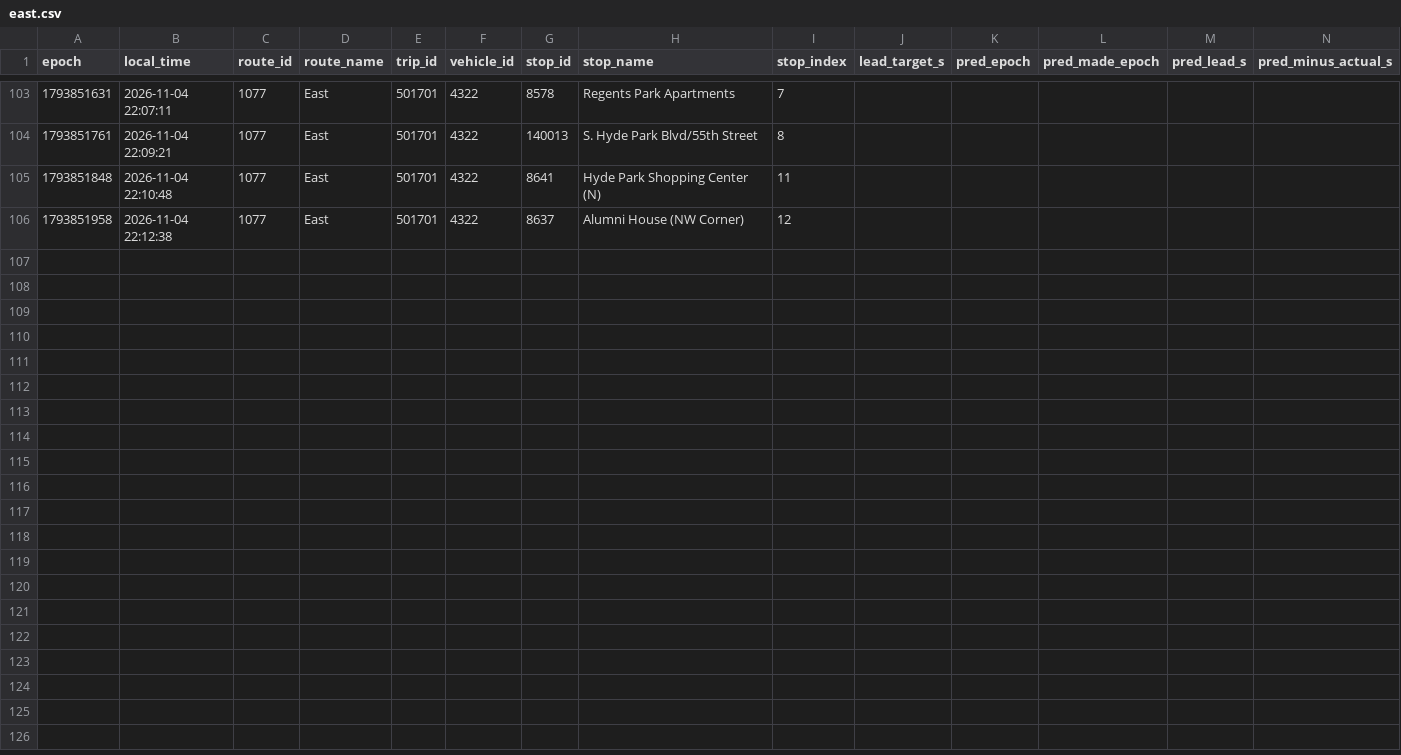
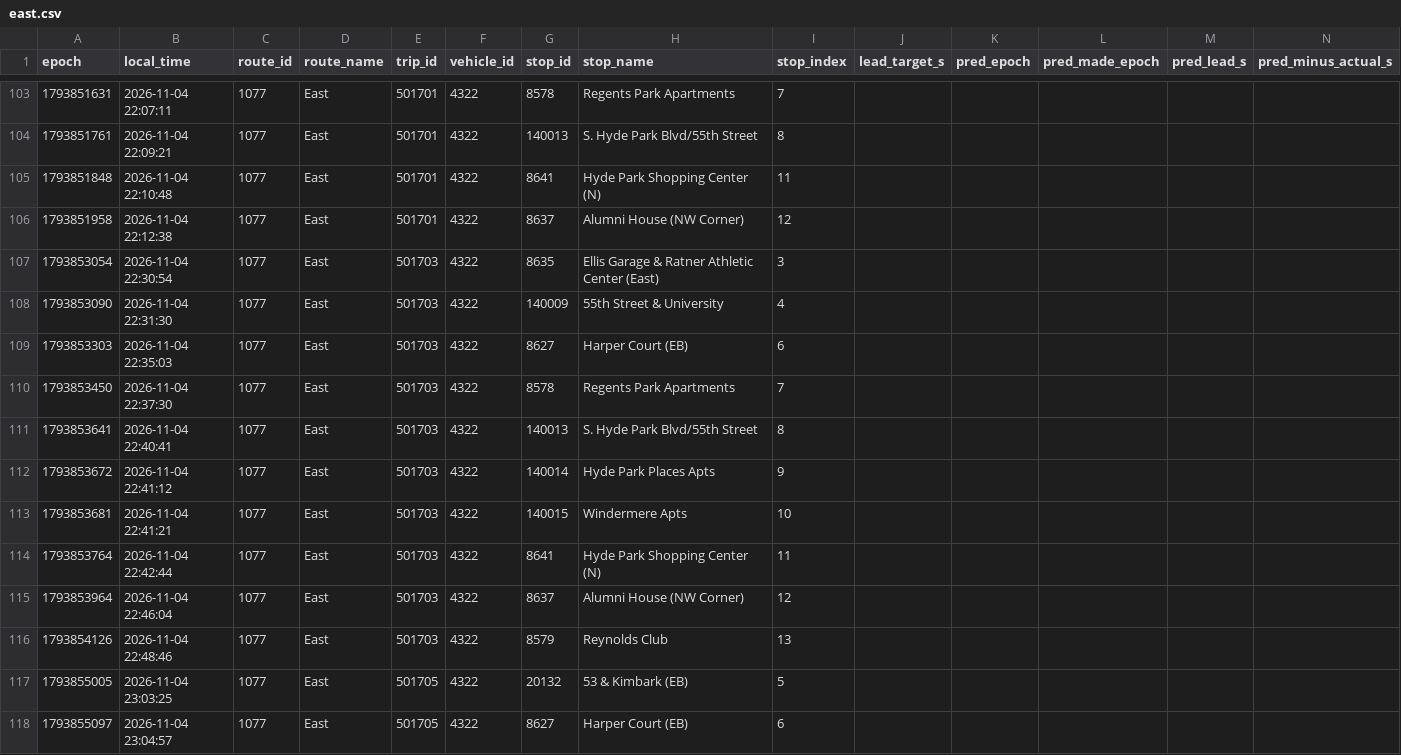
Before and after one commit to blobberus/straight-bussing-data, a CSV file: data/arrivals/2026-11-04/east.csv, drawn as a sheet; only a part is shown, gaps mark what is left out; rows hold the shown columns only; the diff names each change by its address in the sheet, - before the commit and + after, or states it on an @@ line.

```diff
--- a/data/arrivals/2026-11-04/east.csv
+++ b/data/arrivals/2026-11-04/east.csv
+row 107: 1793853054 | 2026-11-04 22:30:54 | 1077 | East | 501703 | 4322 | 8635 | Ellis Garage & Ratner Athletic Center (East) | 3
+row 108: 1793853090 | 2026-11-04 22:31:30 | 1077 | East | 501703 | 4322 | 140009 | 55th Street & University | 4
+row 109: 1793853303 | 2026-11-04 22:35:03 | 1077 | East | 501703 | 4322 | 8627 | Harper Court (EB) | 6
+row 110: 1793853450 | 2026-11-04 22:37:30 | 1077 | East | 501703 | 4322 | 8578 | Regents Park Apartments | 7
+row 111: 1793853641 | 2026-11-04 22:40:41 | 1077 | East | 501703 | 4322 | 140013 | S. Hyde Park Blvd/55th Street | 8
+row 112: 1793853672 | 2026-11-04 22:41:12 | 1077 | East | 501703 | 4322 | 140014 | Hyde Park Places Apts | 9
+row 113: 1793853681 | 2026-11-04 22:41:21 | 1077 | East | 501703 | 4322 | 140015 | Windermere Apts | 10
+row 114: 1793853764 | 2026-11-04 22:42:44 | 1077 | East | 501703 | 4322 | 8641 | Hyde Park Shopping Center (N) | 11
+row 115: 1793853964 | 2026-11-04 22:46:04 | 1077 | East | 501703 | 4322 | 8637 | Alumni House (NW Corner) | 12
+row 116: 1793854126 | 2026-11-04 22:48:46 | 1077 | East | 501703 | 4322 | 8579 | Reynolds Club | 13
+row 117: 1793855005 | 2026-11-04 23:03:25 | 1077 | East | 501705 | 4322 | 20132 | 53 & Kimbark (EB) | 5
+row 118: 1793855097 | 2026-11-04 23:04:57 | 1077 | East | 501705 | 4322 | 8627 | Harper Court (EB) | 6
```
Also changed, not shown: data/arrivals/2026-11-04/apostolic-drexel.csv, data/arrivals/2026-11-04/central.csv, 6 other files.
